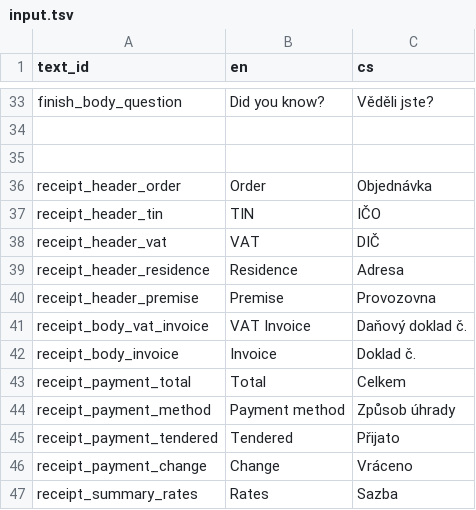
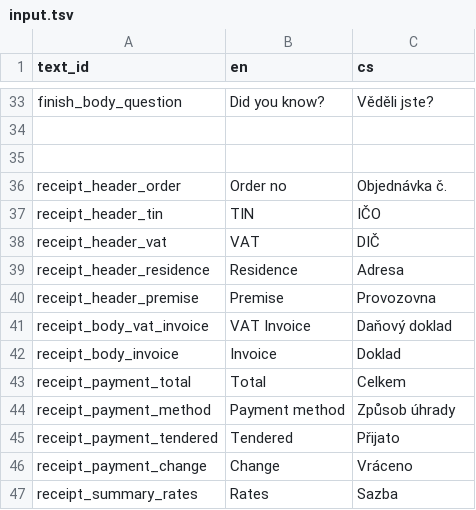
Before and after one commit to nvbach91/project-eso, a TSV file: src/js/common/lang/input.tsv, drawn as a sheet; only a part is shown, gaps mark what is left out.

```diff
--- a/src/js/common/lang/input.tsv
+++ b/src/js/common/lang/input.tsv
@@ -35,3 +35,3 @@ finish_body_question	Did you know?	Věděli jste?
 
-receipt_header_order	Order	Objednávka
+receipt_header_order	Order no	Objednávka č.
 receipt_header_tin	TIN	IČO
@@ -40,4 +40,4 @@ receipt_header_residence	Residence	Adresa
 receipt_header_premise	Premise	Provozovna
-receipt_body_vat_invoice	VAT Invoice	Daňový doklad č.
-receipt_body_invoice	Invoice	Doklad č.
+receipt_body_vat_invoice	VAT Invoice	Daňový doklad
+receipt_body_invoice	Invoice	Doklad
 receipt_payment_total	Total	Celkem
```
Also changed, not shown: 17 other files.
